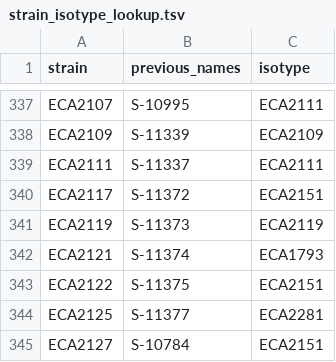
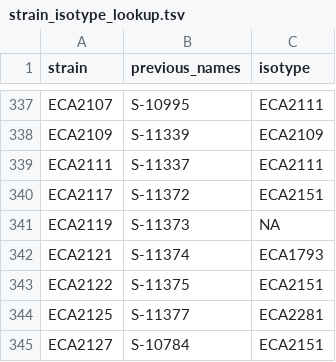
Before and after one commit to AndersenLab/NemaScan, a TSV file: input_data/c_elegans/isotypes/strain_isotype_lookup.tsv, drawn as a sheet; only a part is shown, gaps mark what is left out.

Commit message:
update elegans isotypes

```diff
--- a/input_data/c_elegans/isotypes/strain_isotype_lookup.tsv
+++ b/input_data/c_elegans/isotypes/strain_isotype_lookup.tsv
@@ -340,3 +340,3 @@ ECA2111	S-11337	ECA2111
 ECA2117	S-11372	ECA2151
-ECA2119	S-11373	ECA2119
+ECA2119	S-11373	NA
 ECA2121	S-11374	ECA1793
```
Also changed, not shown: 1 other file.
